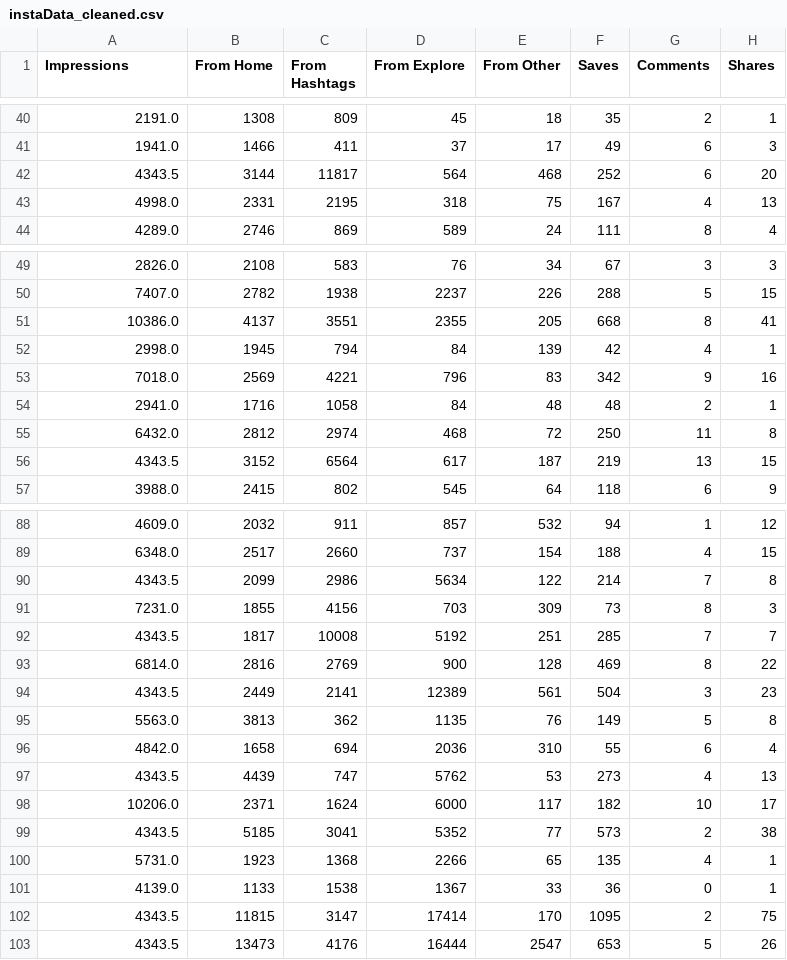
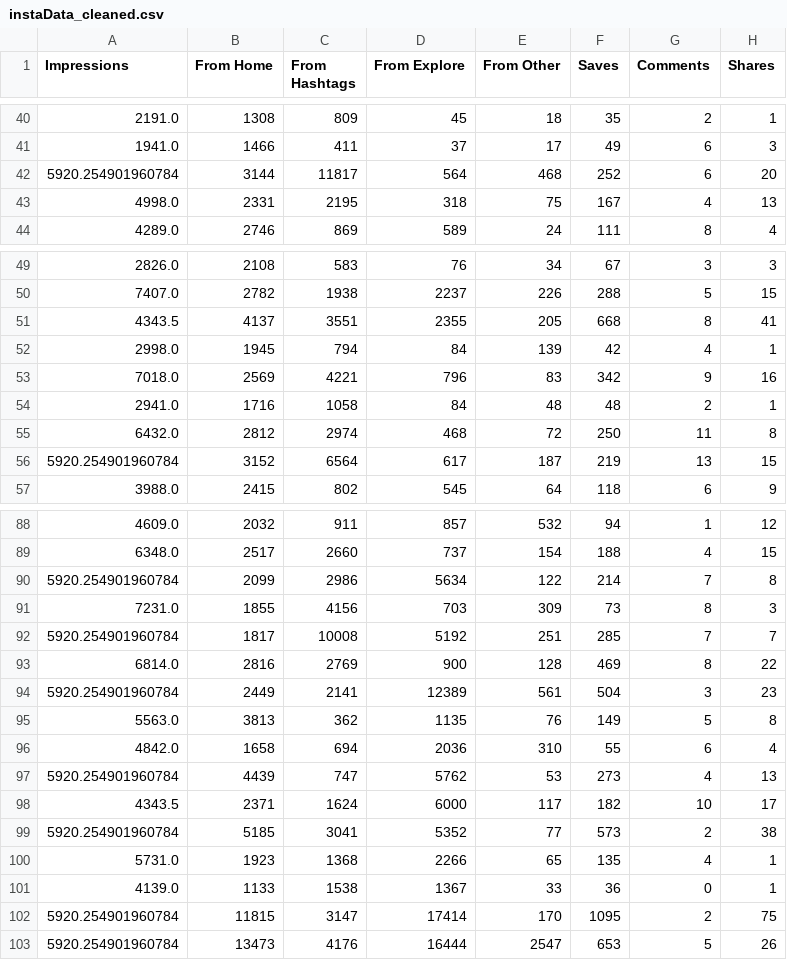
Before and after one commit to umairkaleem/instagram_impressions_model, a CSV file: instaData_cleaned.csv, drawn as a sheet; only a part is shown, gaps mark what is left out; the diff covers the shown part only; the diff names each change by its address in the sheet, - before the commit and + after, or states it on an @@ line.

Commit message:
finalCleanData
removed duplications and outliers

```diff
--- a/instaData_cleaned.csv
+++ b/instaData_cleaned.csv
-A42 (Impressions): 4343.5
+A42 (Impressions): 5920.254901960784
-A51 (Impressions): 10386.0
+A51 (Impressions): 4343.5
-A56 (Impressions): 4343.5
+A56 (Impressions): 5920.254901960784
-A90 (Impressions): 4343.5
+A90 (Impressions): 5920.254901960784
-A92 (Impressions): 4343.5
+A92 (Impressions): 5920.254901960784
-A94 (Impressions): 4343.5
+A94 (Impressions): 5920.254901960784
-A97 (Impressions): 4343.5
+A97 (Impressions): 5920.254901960784
-A98 (Impressions): 10206.0
+A98 (Impressions): 4343.5
-A99 (Impressions): 4343.5
+A99 (Impressions): 5920.254901960784
-A102:A103 (Impressions): 4343.5
+A102:A103 (Impressions): 5920.254901960784
```
Also changed, not shown: 2 edited cells elsewhere in this file.
